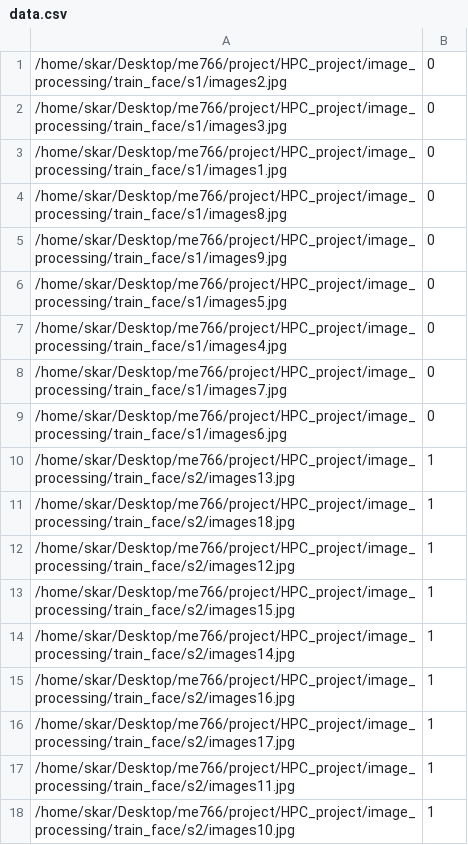
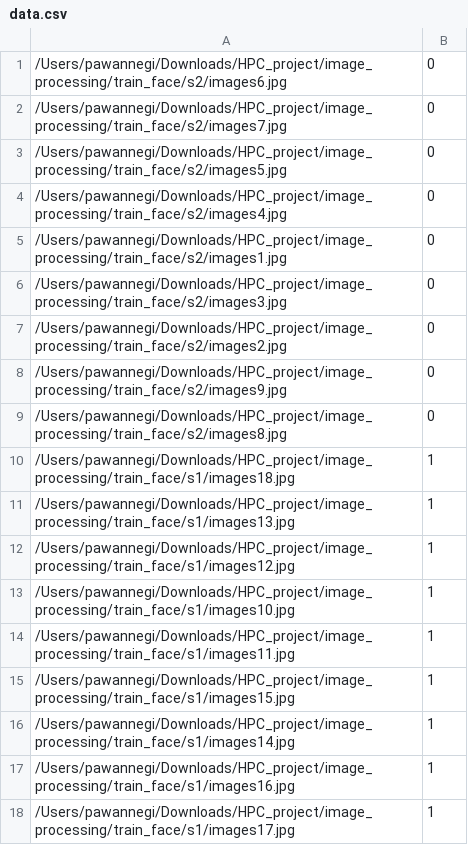
Before and after one commit to pawansnegi/HPC_project, a CSV file: image_processing/data.csv, drawn as a sheet.

Commit message:
added training faces

```diff
--- a/image_processing/data.csv
+++ b/image_processing/data.csv
@@ -1,18 +1,18 @@
-/home/skar/Desktop/me766/project/HPC_project/image_processing/train_face/s1/images2.jpg;0
-/home/skar/Desktop/me766/project/HPC_project/image_processing/train_face/s1/images3.jpg;0
-/home/skar/Desktop/me766/project/HPC_project/image_processing/train_face/s1/images1.jpg;0
-/home/skar/Desktop/me766/project/HPC_project/image_processing/train_face/s1/images8.jpg;0
-/home/skar/Desktop/me766/project/HPC_project/image_processing/train_face/s1/images9.jpg;0
-/home/skar/Desktop/me766/project/HPC_project/image_processing/train_face/s1/images5.jpg;0
-/home/skar/Desktop/me766/project/HPC_project/image_processing/train_face/s1/images4.jpg;0
-/home/skar/Desktop/me766/project/HPC_project/image_processing/train_face/s1/images7.jpg;0
-/home/skar/Desktop/me766/project/HPC_project/image_processing/train_face/s1/images6.jpg;0
-/home/skar/Desktop/me766/project/HPC_project/image_processing/train_face/s2/images13.jpg;1
-/home/skar/Desktop/me766/project/HPC_project/image_processing/train_face/s2/images18.jpg;1
-/home/skar/Desktop/me766/project/HPC_project/image_processing/train_face/s2/images12.jpg;1
-/home/skar/Desktop/me766/project/HPC_project/image_processing/train_face/s2/images15.jpg;1
-/home/skar/Desktop/me766/project/HPC_project/image_processing/train_face/s2/images14.jpg;1
-/home/skar/Desktop/me766/project/HPC_project/image_processing/train_face/s2/images16.jpg;1
-/home/skar/Desktop/me766/project/HPC_project/image_processing/train_face/s2/images17.jpg;1
-/home/skar/Desktop/me766/project/HPC_project/image_processing/train_face/s2/images11.jpg;1
-/home/skar/Desktop/me766/project/HPC_project/image_processing/train_face/s2/images10.jpg;1
+/Users/pawannegi/Downloads/HPC_project/image_processing/train_face/s2/images6.jpg;0
+/Users/pawannegi/Downloads/HPC_project/image_processing/train_face/s2/images7.jpg;0
+/Users/pawannegi/Downloads/HPC_project/image_processing/train_face/s2/images5.jpg;0
+/Users/pawannegi/Downloads/HPC_project/image_processing/train_face/s2/images4.jpg;0
+/Users/pawannegi/Downloads/HPC_project/image_processing/train_face/s2/images1.jpg;0
+/Users/pawannegi/Downloads/HPC_project/image_processing/train_face/s2/images3.jpg;0
+/Users/pawannegi/Downloads/HPC_project/image_processing/train_face/s2/images2.jpg;0
+/Users/pawannegi/Downloads/HPC_project/image_processing/train_face/s2/images9.jpg;0
+/Users/pawannegi/Downloads/HPC_project/image_processing/train_face/s2/images8.jpg;0
+/Users/pawannegi/Downloads/HPC_project/image_processing/train_face/s1/images18.jpg;1
+/Users/pawannegi/Downloads/HPC_project/image_processing/train_face/s1/images13.jpg;1
+/Users/pawannegi/Downloads/HPC_project/image_processing/train_face/s1/images12.jpg;1
+/Users/pawannegi/Downloads/HPC_project/image_processing/train_face/s1/images10.jpg;1
+/Users/pawannegi/Downloads/HPC_project/image_processing/train_face/s1/images11.jpg;1
+/Users/pawannegi/Downloads/HPC_project/image_processing/train_face/s1/images15.jpg;1
+/Users/pawannegi/Downloads/HPC_project/image_processing/train_face/s1/images14.jpg;1
+/Users/pawannegi/Downloads/HPC_project/image_processing/train_face/s1/images16.jpg;1
+/Users/pawannegi/Downloads/HPC_project/image_processing/train_face/s1/images17.jpg;1
```
Also changed, not shown: 18 other files.
